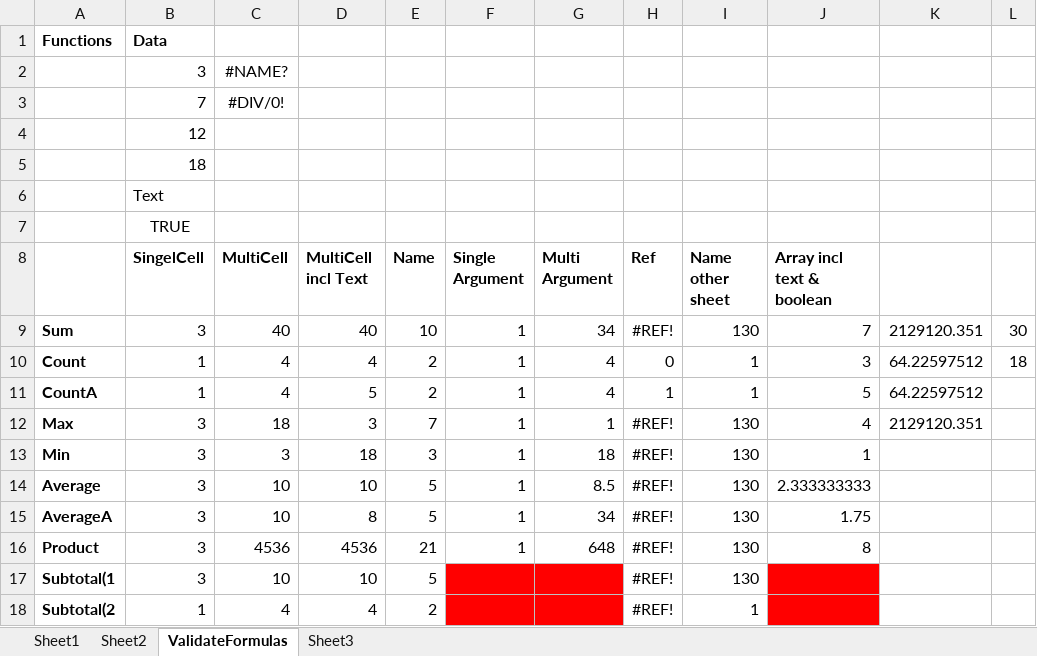
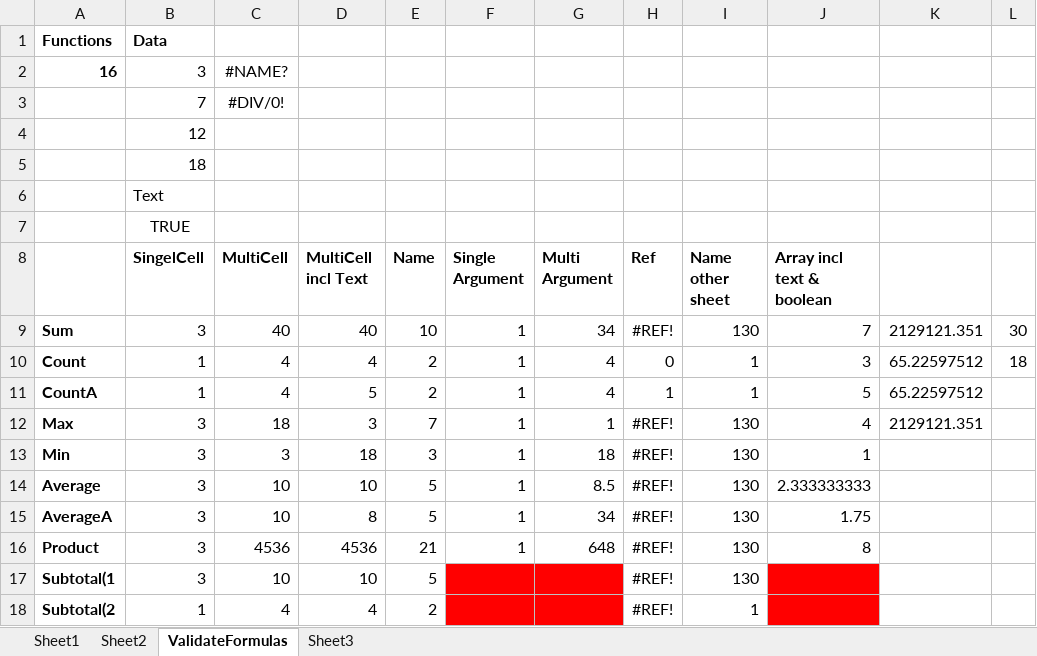
Before and after one commit to Evilpaul/EPPlus, an Excel workbook: EPPlusTest/Workbooks/FormulaTest.xlsx, sheet ValidateFormulas, drawn as a sheet; only a part is shown; values as stored, in another font and other column widths than the file's, no borders; the diff names each change by its address in the sheet, - before the commit and + after, or states it on an @@ line.

Commit message:
Fixed invalid worksheet name handling in dependency chains. Bug in Merge with functions.

```diff
--- a/EPPlusTest/Workbooks/FormulaTest.xlsx (sheet ValidateFormulas)
+++ b/EPPlusTest/Workbooks/FormulaTest.xlsx (sheet ValidateFormulas)
-A2: (empty)
+A2: 16
-K9: 2129120.351
+K9: 2129121.351
-K10:K11: 64.22597512
+K10:K11: 65.22597512
-K12: 2129120.351
+K12: 2129121.351
```
Also changed, not shown: sheet Sheet3, 6 other files.
